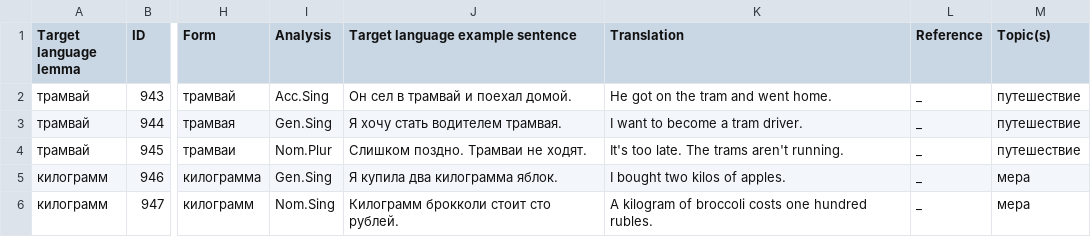
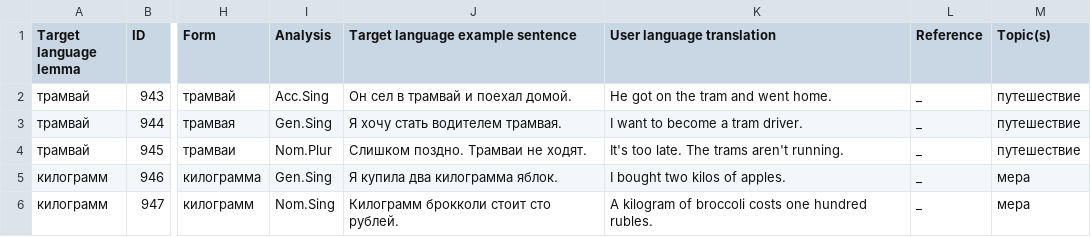
Before and after one commit to lajanda/data-rus-eng, a CSV file: SMARTool_data_A1_LIZA.csv, drawn as a sheet; only a part is shown, gaps mark what is left out; the diff names each change by its address in the sheet, - before the commit and + after, or states it on an @@ line.

Commit message:
rename "Translation" to "User language translation"

```diff
--- a/SMARTool_data_A1_LIZA.csv
+++ b/SMARTool_data_A1_LIZA.csv
-K1: Translation
+K1: User language translation
```
Also changed, not shown: SMARTool_data_A1_VALYA.csv, SMARTool_data_A1_ZHENYA.csv, 10 other files.
